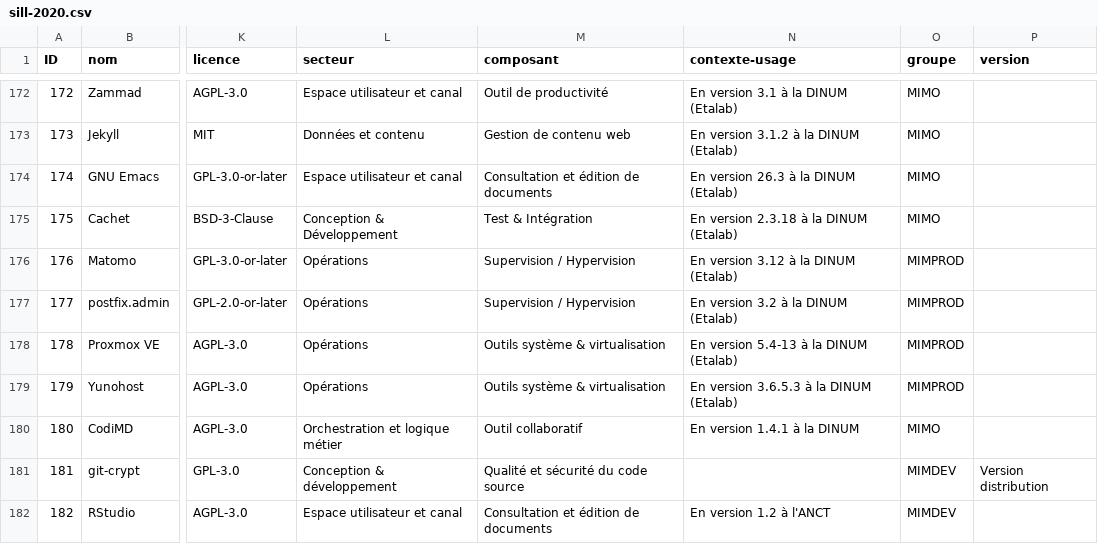
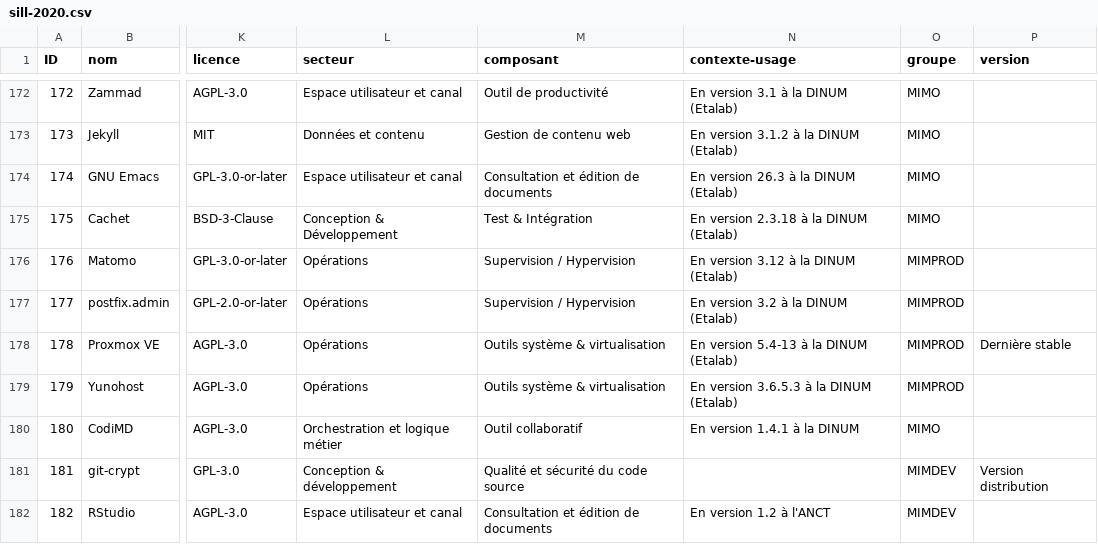
Before and after one commit to dzc34/sill, a CSV file: 2020/sill-2020.csv, drawn as a sheet; only a part is shown, gaps mark what is left out; the diff names each change by its address in the sheet, - before the commit and + after, or states it on an @@ line.

Commit message:
Ajout de la version de Proxmox

```diff
--- a/2020/sill-2020.csv
+++ b/2020/sill-2020.csv
-P178 (version): (empty)
+P178 (version): Dernière stable
```
